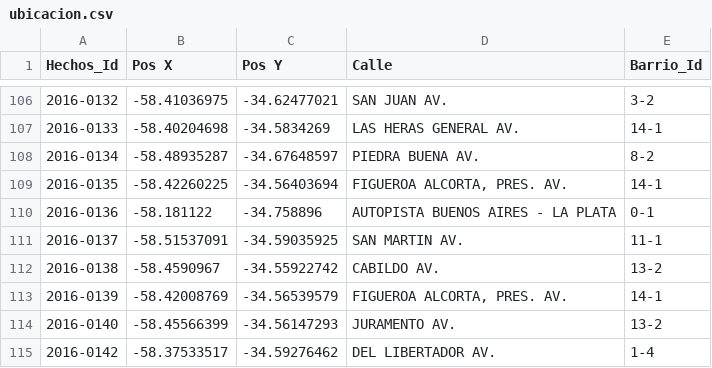
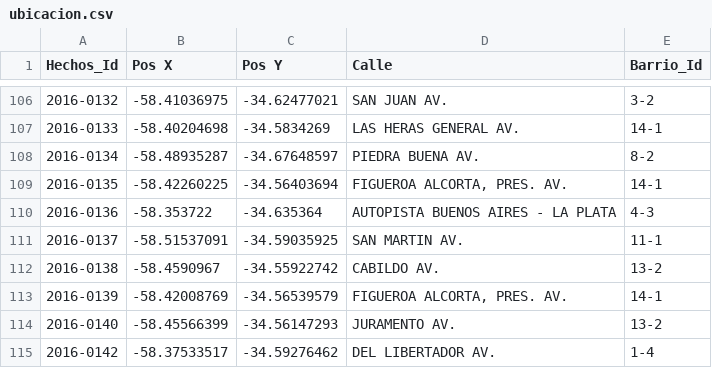
Before and after one commit to leocortes85/Road-accidents-in-the-City-of-Buenos-Aires--CABA, a CSV file: data/csv/ubicacion.csv, drawn as a sheet; only a part is shown, gaps mark what is left out.

```diff
--- a/data/csv/ubicacion.csv
+++ b/data/csv/ubicacion.csv
@@ -109,3 +109,3 @@ Hechos_Id,Pos X,Pos Y,Calle,Barrio_Id
 2016-0135,-58.42260225,-34.56403694,"FIGUEROA ALCORTA, PRES. AV.",14-1
-2016-0136,-58.181122,-34.758896,AUTOPISTA BUENOS AIRES - LA PLATA,0-1
+2016-0136,-58.353722,-34.635364,AUTOPISTA BUENOS AIRES - LA PLATA,4-3
 2016-0137,-58.51537091,-34.59035925,SAN MARTIN AV.,11-1
```
Also changed, not shown: data/csv/accidents_clean.csv, data/csv/facts_clean.csv, 4 other files.
